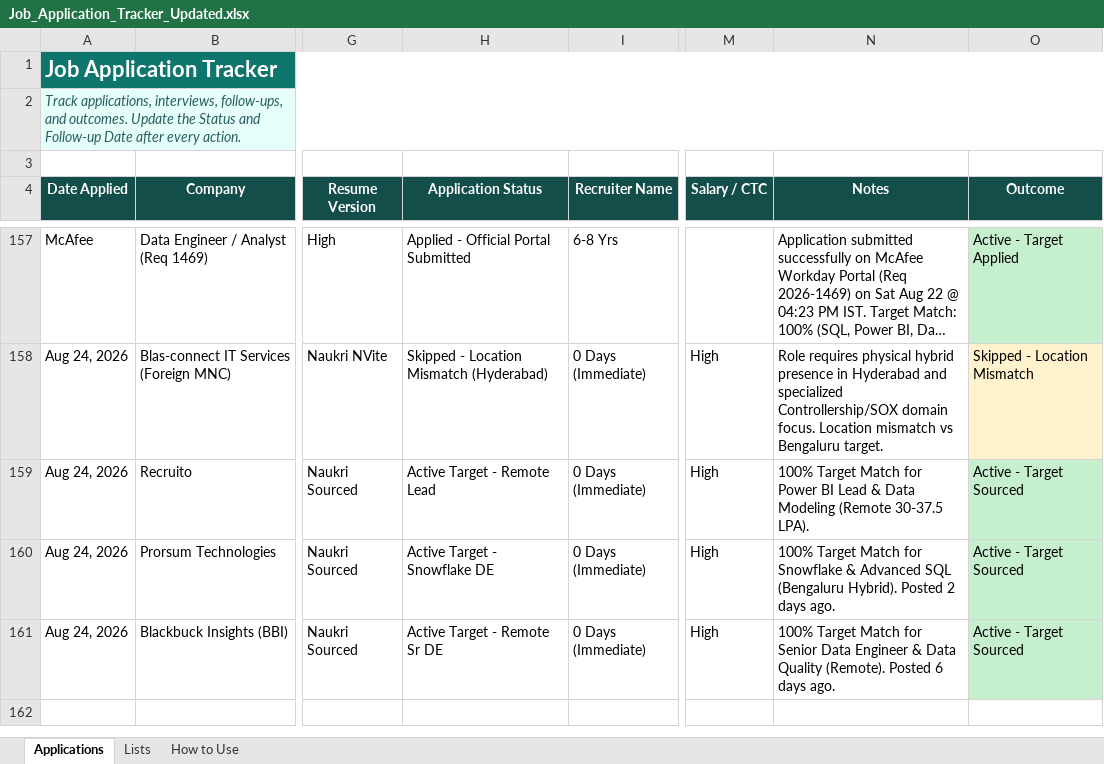
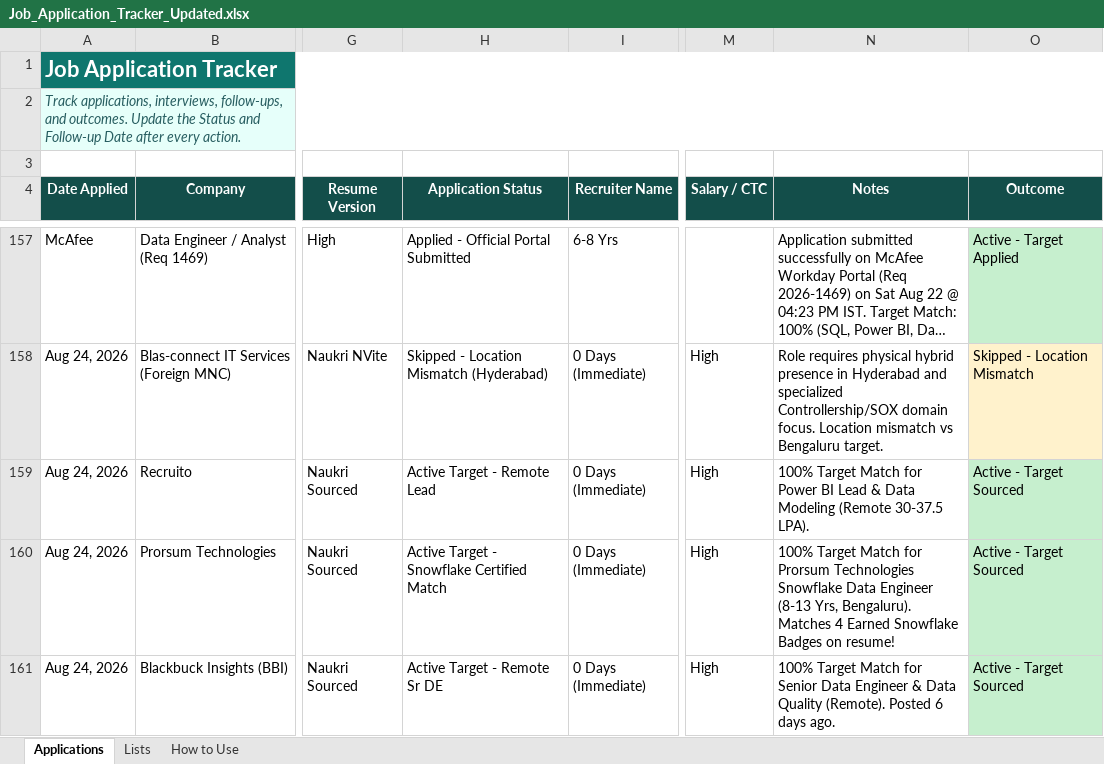
Before and after one commit to LeadGenData/M_Haresh_Kumar, an Excel workbook: Job_Application_Tracker_Updated.xlsx, sheet Applications, drawn as a sheet; only a part is shown, gaps mark what is left out; long unchanged cells end in …; values as stored, in another font and other column widths than the file's, no borders; conditional formats and table styles not drawn; the diff names each change by its address in the sheet, - before the commit and + after, or states it on an @@ line.

Commit message:
Monday Aug 24: Confirmed 100% match for Prorsum Snowflake Data Engineer (Row 160) matching 4 Snowflake Badges

```diff
--- a/Job_Application_Tracker_Updated.xlsx (sheet Applications)
+++ b/Job_Application_Tracker_Updated.xlsx (sheet Applications)
-H160 (Application Status): Active Target - Snowflake DE
+H160 (Application Status): Active Target - Snowflake Certified Match
-N160 (Notes): …Match for Snowflake & Advanced SQL (Bengaluru Hybrid). Posted 2 days ago.
+N160 (Notes): …Match for Prorsum Technologies Snowflake Data Engineer (8-13 Yrs, Bengaluru). Matches 4 Earned Snowflake Badges on resume!
```
